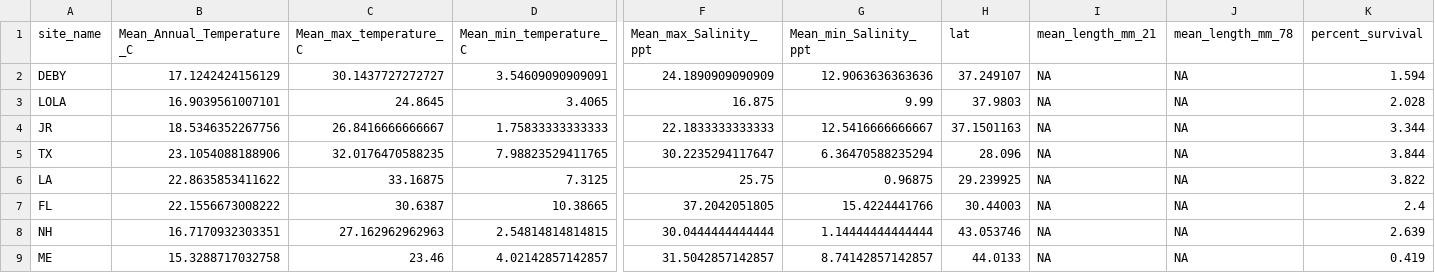
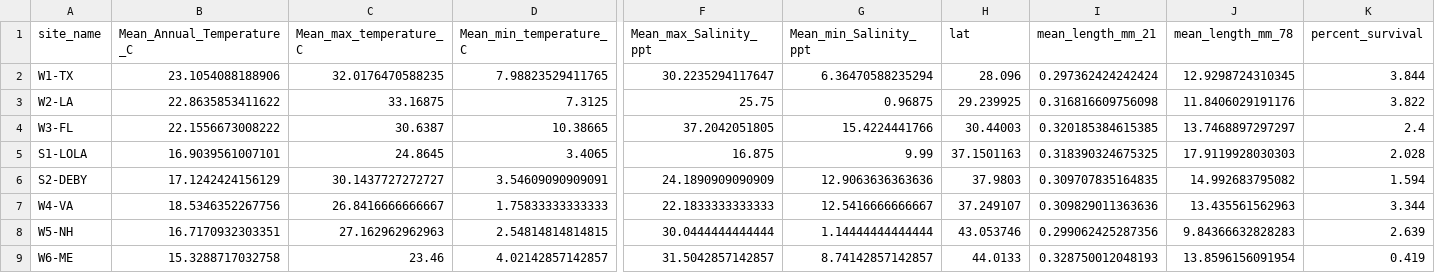
Before and after one commit to DrK-Lo/MVP-H2F-HatcheryField, a CSV file: data/parent_effects_H2F/Survival_Length_Envr_Data.csv, drawn as a sheet; only a part is shown, gaps mark what is left out; removed rows and columns are numbered as before the commit, all else as after; rows hold the shown columns only; the diff names each change by its address in the sheet, - before the commit and + after, or states it on an @@ line.

```diff
--- a/data/parent_effects_H2F/Survival_Length_Envr_Data.csv
+++ b/data/parent_effects_H2F/Survival_Length_Envr_Data.csv
-row 2: DEBY | 17.1242424156129 | 30.1437727272727 | 3.54609090909091 | 24.1890909090909 | 12.9063636363636 | 37.249107 | NA | NA | 1.594
-row 3: LOLA | 16.9039561007101 | 24.8645 | 3.4065 | 16.875 | 9.99 | 37.9803 | NA | NA | 2.028
-row 4: JR | 18.5346352267756 | 26.8416666666667 | 1.75833333333333 | 22.1833333333333 | 12.5416666666667 | 37.1501163 | NA | NA | 3.344
-A2 (site_name): TX
+A2 (site_name): W1-TX
-I2 (mean_length_mm_21): NA
+I2 (mean_length_mm_21): 0.297362424242424
-J2 (mean_length_mm_78): NA
+J2 (mean_length_mm_78): 12.9298724310345
-A3 (site_name): LA
+A3 (site_name): W2-LA
-I3 (mean_length_mm_21): NA
+I3 (mean_length_mm_21): 0.316816609756098
-J3 (mean_length_mm_78): NA
+J3 (mean_length_mm_78): 11.8406029191176
-A4 (site_name): FL
+A4 (site_name): W3-FL
-I4 (mean_length_mm_21): NA
+I4 (mean_length_mm_21): 0.320185384615385
-J4 (mean_length_mm_78): NA
+J4 (mean_length_mm_78): 13.7468897297297
+row 5: S1-LOLA | 16.9039561007101 | 24.8645 | 3.4065 | 16.875 | 9.99 | 37.1501163 | 0.318390324675325 | 17.9119928030303 | 2.028
+row 6: S2-DEBY | 17.1242424156129 | 30.1437727272727 | 3.54609090909091 | 24.1890909090909 | 12.9063636363636 | 37.9803 | 0.309707835164835 | 14.992683795082 | 1.594
+row 7: W4-VA | 18.5346352267756 | 26.8416666666667 | 1.75833333333333 | 22.1833333333333 | 12.5416666666667 | 37.249107 | 0.309829011363636 | 13.435561562963 | 3.344
-A8 (site_name): NH
+A8 (site_name): W5-NH
-I8 (mean_length_mm_21): NA
+I8 (mean_length_mm_21): 0.299062425287356
-J8 (mean_length_mm_78): NA
+J8 (mean_length_mm_78): 9.84366632828283
-A9 (site_name): ME
+A9 (site_name): W6-ME
-I9 (mean_length_mm_21): NA
+I9 (mean_length_mm_21): 0.328750012048193
-J9 (mean_length_mm_78): NA
+J9 (mean_length_mm_78): 13.8596156091954
```
Also changed, not shown: data/envr_of_origin/envr_dist.csv, data/performance_H2F/latestage_length.csv, 32 other files.
